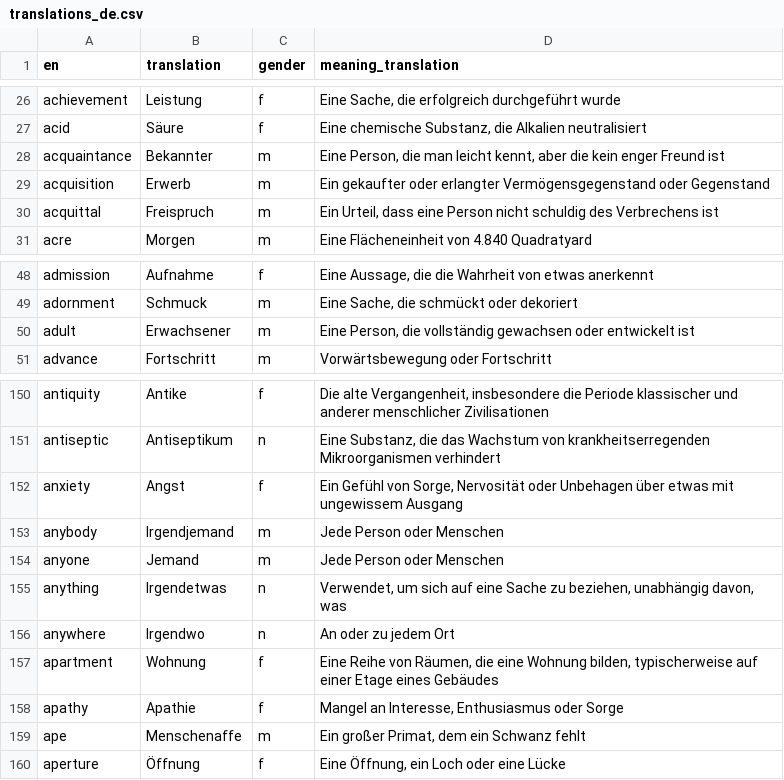
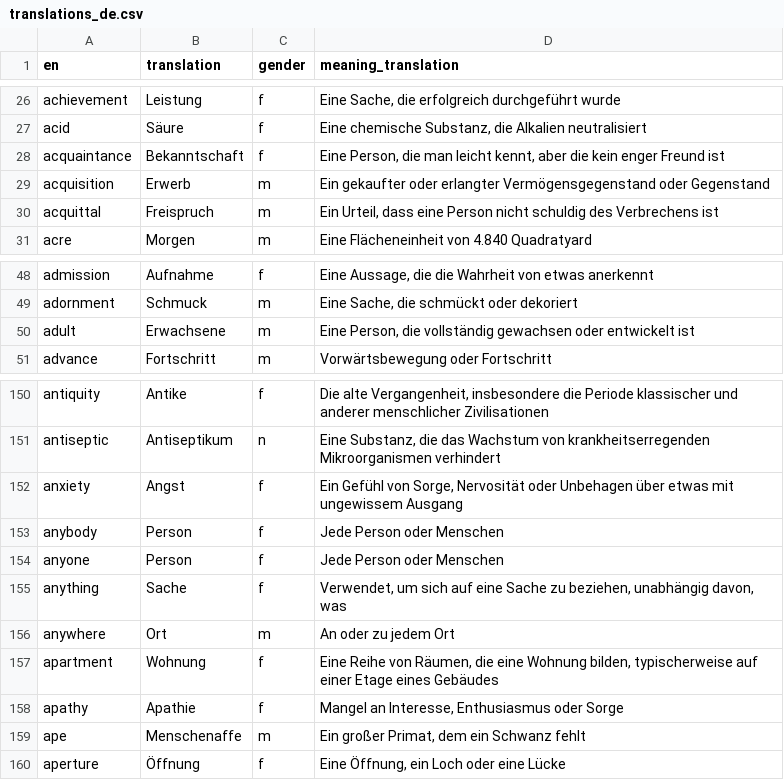
Before and after one commit to kako-jun/noun-gender, a CSV file: data/translations_de.csv, drawn as a sheet; only a part is shown, gaps mark what is left out.

```diff
--- a/data/translations_de.csv
+++ b/data/translations_de.csv
@@ -27,3 +27,3 @@ achievement	Leistung	f	Eine Sache, die erfolgreich durchgeführt wurde
 acid	Säure	f	Eine chemische Substanz, die Alkalien neutralisiert
-acquaintance	Bekannter	m	Eine Person, die man leicht kennt, aber die kein enger Freund ist
+acquaintance	Bekanntschaft	f	Eine Person, die man leicht kennt, aber die kein enger Freund ist
 acquisition	Erwerb	m	Ein gekaufter oder erlangter Vermögensgegenstand oder Gegenstand
@@ -49,3 +49,3 @@ admission	Aufnahme	f	Eine Aussage, die die Wahrheit von etwas anerkennt
 adornment	Schmuck	m	Eine Sache, die schmückt oder dekoriert
-adult	Erwachsener	m	Eine Person, die vollständig gewachsen oder entwickelt ist
+adult	Erwachsene	m	Eine Person, die vollständig gewachsen oder entwickelt ist
 advance	Fortschritt	m	Vorwärtsbewegung oder Fortschritt
@@ -152,6 +152,6 @@ antiseptic	Antiseptikum	n	Eine Substanz, die das Wachstum von krankheitserregend
 anxiety	Angst	f	Ein Gefühl von Sorge, Nervosität oder Unbehagen über etwas mit ungewissem Ausgang
-anybody	Irgendjemand	m	Jede Person oder Menschen
-anyone	Jemand	m	Jede Person oder Menschen
-anything	Irgendetwas	n	Verwendet, um sich auf eine Sache zu beziehen, unabhängig davon, was
-anywhere	Irgendwo	n	An oder zu jedem Ort
+anybody	Person	f	Jede Person oder Menschen
+anyone	Person	f	Jede Person oder Menschen
+anything	Sache	f	Verwendet, um sich auf eine Sache zu beziehen, unabhängig davon, was
+anywhere	Ort	m	An oder zu jedem Ort
 apartment	Wohnung	f	Eine Reihe von Räumen, die eine Wohnung bilden, typischerweise auf einer Etage eines Gebäudes
```
Also changed, not shown: data/translations_ar.csv, data/translations_fr.csv, 5 other files.
